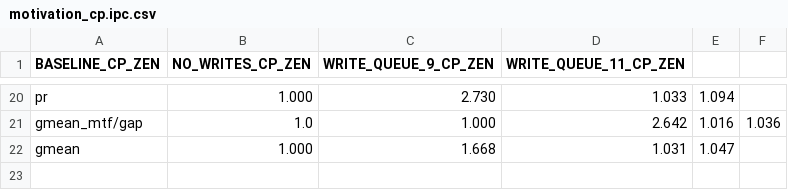
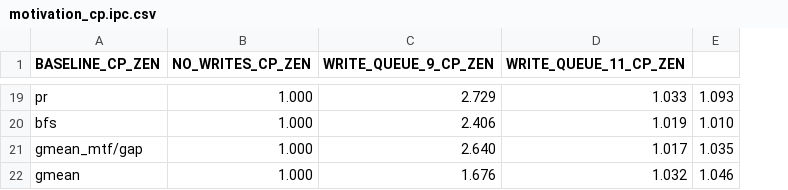
Before and after one commit to suhaskvittal/frost, a CSV file: data/motivation_cp.ipc.csv, drawn as a sheet; only a part is shown, gaps mark what is left out; removed rows and columns are numbered as before the commit, all else as after; the diff covers the shown part only; the diff names each change by its address in the sheet, - before the commit and + after, or states it on an @@ line.

```diff
--- a/data/motivation_cp.ipc.csv
+++ b/data/motivation_cp.ipc.csv
-column E, rows 20-22: 1.094 | 1.016 | 1.047
-column F, row 21: 1.036
+column E, row 19: 1.093; rows 21-22: 1.035 | 1.046
-C19 (WRITE_QUEUE_9_CP_ZEN): 2.730
+C19 (WRITE_QUEUE_9_CP_ZEN): 2.729
+row 20: bfs | 1.000 | 2.406 | 1.019 | 1.010
-B21 (NO_WRITES_CP_ZEN): 1.0
+B21 (NO_WRITES_CP_ZEN): 1.000
-C21 (WRITE_QUEUE_9_CP_ZEN): 1.000
+C21 (WRITE_QUEUE_9_CP_ZEN): 2.640
-D21 (WRITE_QUEUE_11_CP_ZEN): 2.642
+D21 (WRITE_QUEUE_11_CP_ZEN): 1.017
-C22 (WRITE_QUEUE_9_CP_ZEN): 1.668
+C22 (WRITE_QUEUE_9_CP_ZEN): 1.676
-D22 (WRITE_QUEUE_11_CP_ZEN): 1.031
+D22 (WRITE_QUEUE_11_CP_ZEN): 1.032
```
Also changed, not shown: 11 added rows, 12 removed rows and 10 edited cells elsewhere in this file, data/main_results_1_cp.ipc.csv, 14 other files.
